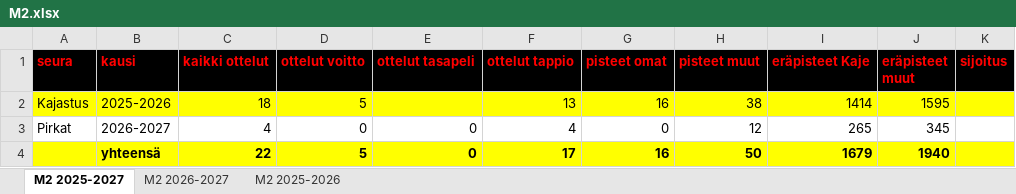
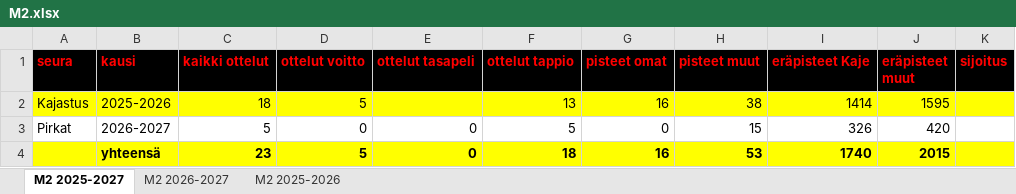
Before and after one commit to jkatoper/kaudet, an Excel workbook: M2.xlsx, sheet M2 2025-2027, drawn as a sheet; values as stored, in another font and other column widths than the file's, no borders; removed rows and columns are numbered as before the commit, all else as after; the diff names each change by its address in the sheet, - before the commit and + after, or states it on an @@ line.

```diff
--- a/M2.xlsx (sheet M2 2025-2027)
+++ b/M2.xlsx (sheet M2 2025-2027)
-C3 (kaikki ottelut): 4
+C3 (kaikki ottelut): 5
-F3 (ottelut tappio): 4
+F3 (ottelut tappio): 5
-H3 (pisteet muut): 12
+H3 (pisteet muut): 15
-I3 (eräpisteet Kaje): 265
+I3 (eräpisteet Kaje): 326
-J3 (eräpisteet muut): 345
+J3 (eräpisteet muut): 420
-row 4:  | yhteensä | 22 | 5 | 0 | 17 | 16 | 50 | 1679 | 1940
+row 4:  | yhteensä | 23 | 5 | 0 | 18 | 16 | 53 | 1740 | 2015
```
Also changed, not shown: sheet M2 2026-2027, all_years.xlsx, 2 other files.
